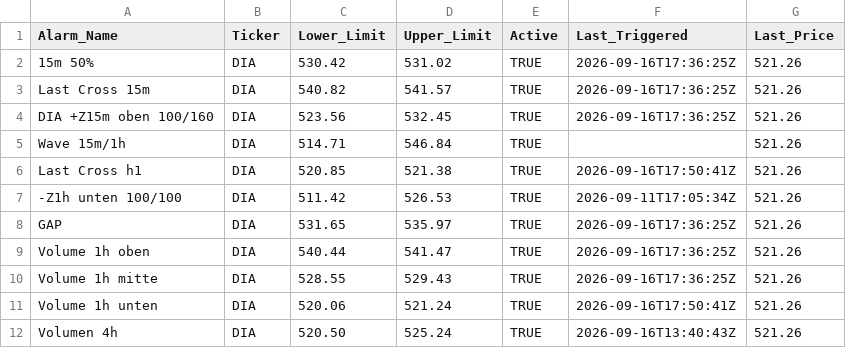
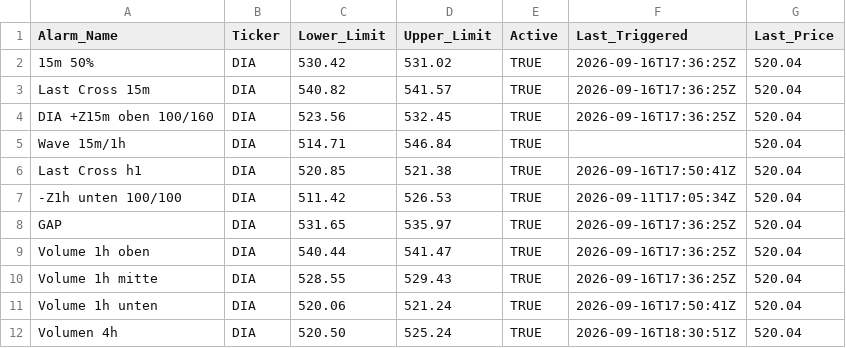
Before and after one commit to rhigazi/sigtrig001, a CSV file: config.csv, drawn as a sheet.

```diff
--- a/config.csv
+++ b/config.csv
@@ -1,12 +1,12 @@
 Alarm_Name,Ticker,Lower_Limit,Upper_Limit,Active,Last_Triggered,Last_Price
-15m 50%,DIA,530.42,531.02,TRUE,2026-09-16T17:36:25Z,521.26
-Last Cross 15m,DIA,540.82,541.57,TRUE,2026-09-16T17:36:25Z,521.26
-DIA +Z15m oben 100/160,DIA,523.56,532.45,TRUE,2026-09-16T17:36:25Z,521.26
-Wave 15m/1h,DIA,514.71,546.84,TRUE,,521.26
-Last Cross h1,DIA,520.85,521.38,TRUE,2026-09-16T17:50:41Z,521.26
--Z1h unten 100/100,DIA,511.42,526.53,TRUE,2026-09-11T17:05:34Z,521.26
-GAP,DIA,531.65,535.97,TRUE,2026-09-16T17:36:25Z,521.26
-Volume 1h oben,DIA,540.44,541.47,TRUE,2026-09-16T17:36:25Z,521.26
-Volume 1h mitte,DIA,528.55,529.43,TRUE,2026-09-16T17:36:25Z,521.26
-Volume 1h unten,DIA,520.06,521.24,TRUE,2026-09-16T17:50:41Z,521.26
-Volumen 4h,DIA,520.50,525.24,TRUE,2026-09-16T13:40:43Z,521.26
+15m 50%,DIA,530.42,531.02,TRUE,2026-09-16T17:36:25Z,520.04
+Last Cross 15m,DIA,540.82,541.57,TRUE,2026-09-16T17:36:25Z,520.04
+DIA +Z15m oben 100/160,DIA,523.56,532.45,TRUE,2026-09-16T17:36:25Z,520.04
+Wave 15m/1h,DIA,514.71,546.84,TRUE,,520.04
+Last Cross h1,DIA,520.85,521.38,TRUE,2026-09-16T17:50:41Z,520.04
+-Z1h unten 100/100,DIA,511.42,526.53,TRUE,2026-09-11T17:05:34Z,520.04
+GAP,DIA,531.65,535.97,TRUE,2026-09-16T17:36:25Z,520.04
+Volume 1h oben,DIA,540.44,541.47,TRUE,2026-09-16T17:36:25Z,520.04
+Volume 1h mitte,DIA,528.55,529.43,TRUE,2026-09-16T17:36:25Z,520.04
+Volume 1h unten,DIA,520.06,521.24,TRUE,2026-09-16T17:50:41Z,520.04
+Volumen 4h,DIA,520.50,525.24,TRUE,2026-09-16T18:30:51Z,520.04
```
